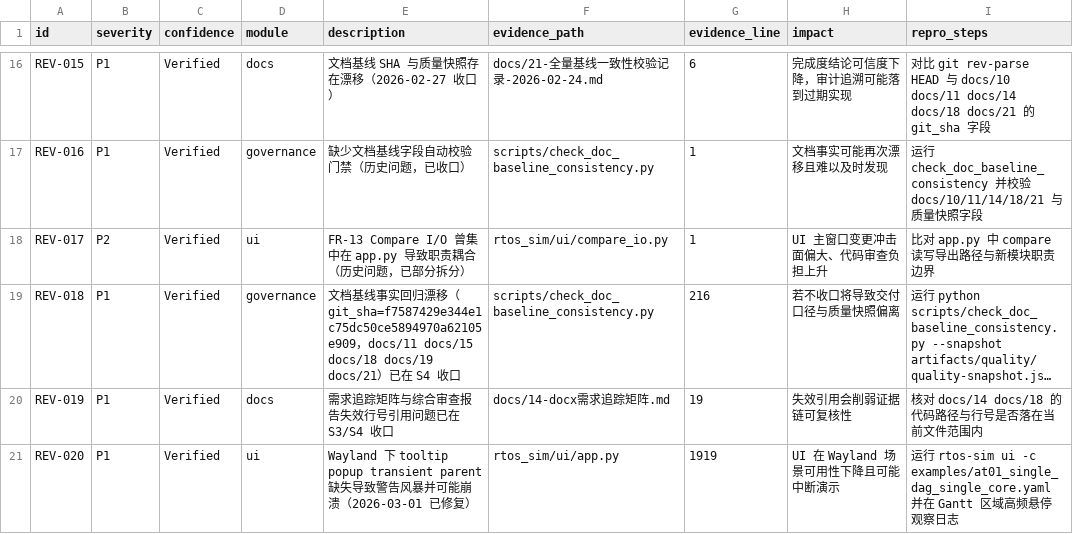
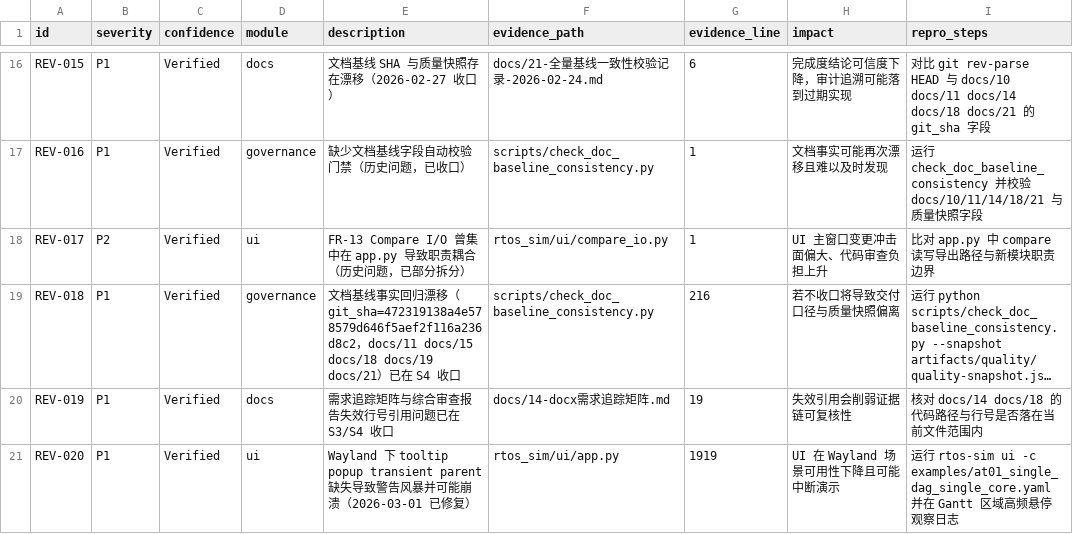
Before and after one commit to laoyu17/shenrengongju, a CSV file: docs/20-审查问题台账.csv, drawn as a sheet; only a part is shown, gaps mark what is left out; long unchanged cells end in …; the diff names each change by its address in the sheet, - before the commit and + after, or states it on an @@ line.

```diff
--- a/docs/20-审查问题台账.csv
+++ b/docs/20-审查问题台账.csv
-E19 (description): …移（git_sha=f7587429e344e1c75dc50ce5894970a62105e909，docs/11…
+E19 (description): …移（git_sha=472319138a4e578579d646f5aef2f116a236d8c2，docs/11…
```
Also changed, not shown: 12 other files.
